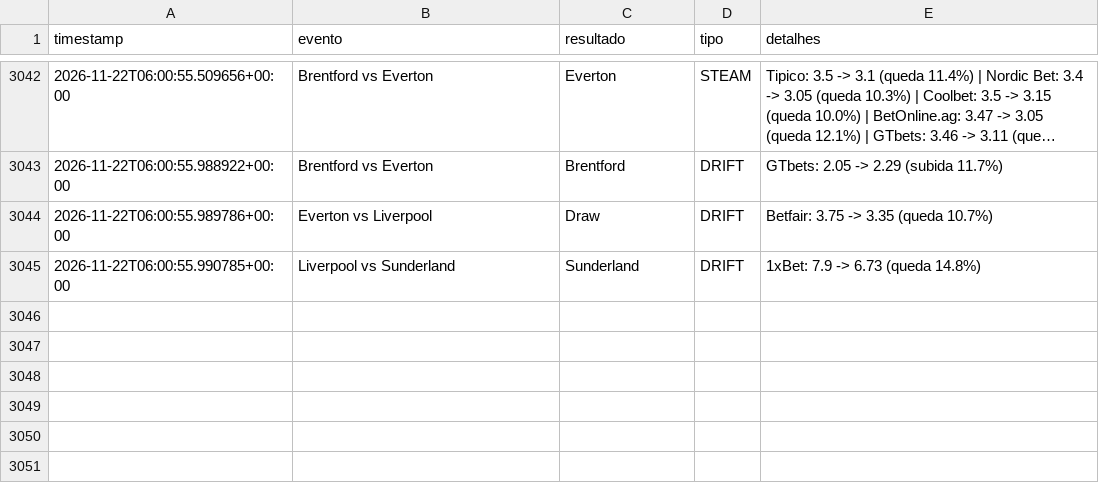
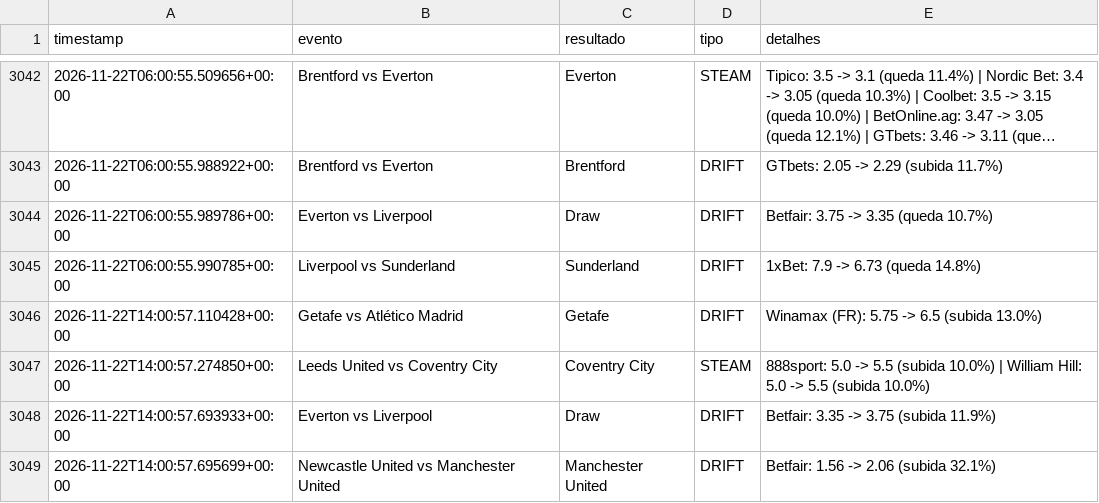
Before and after one commit to goncalomiguelpiedadesantos-spec/Agent-Odds, a CSV file: alertas_movimento.csv, drawn as a sheet; only a part is shown, gaps mark what is left out; long unchanged cells end in …; the diff names each change by its address in the sheet, - before the commit and + after, or states it on an @@ line.

```diff
--- a/alertas_movimento.csv
+++ b/alertas_movimento.csv
+row 3046: 2026-11-22T14:00:57.110428+00:00 | Getafe vs Atlético Madrid | Getafe | DRIFT | Winamax (FR): 5.75 -> 6.5 (subida 13.0%)
+row 3047: 2026-11-22T14:00:57.274850+00:00 | Leeds United vs Coventry City | Coventry City | STEAM | 888sport: 5.0 -> 5.5 (subida 10.0%) | William Hill: 5.0 -> 5.5 (subida 10.0%)
+row 3048: 2026-11-22T14:00:57.693933+00:00 | Everton vs Liverpool | Draw | DRIFT | Betfair: 3.35 -> 3.75 (subida 11.9%)
+row 3049: 2026-11-22T14:00:57.695699+00:00 | Newcastle United vs Manchester United | Manchester United | DRIFT | Betfair: 1.56 -> 2.06 (subida 32.1%)
```
Also changed, not shown: 1 other file.
